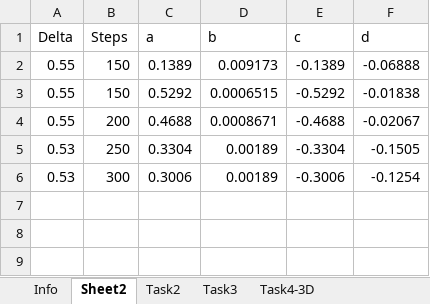
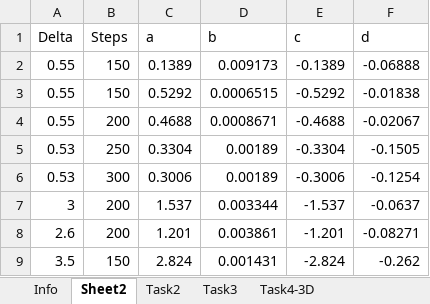
Before and after one commit to idaang267/FEniCS, an Excel workbook: Phase_Field_Fracture/LengthTest.xlsx, sheet Sheet2, drawn as a sheet; values as stored, in another font and other column widths than the file's, no borders; the diff names each change by its address in the sheet, - before the commit and + after, or states it on an @@ line.

```diff
--- a/Phase_Field_Fracture/LengthTest.xlsx (sheet Sheet2)
+++ b/Phase_Field_Fracture/LengthTest.xlsx (sheet Sheet2)
+row 7: 3 | 200 | 1.537 | 0.003344 | -1.537 | -0.0637
+row 8: 2.6 | 200 | 1.201 | 0.003861 | -1.201 | -0.08271
+row 9: 3.5 | 150 | 2.824 | 0.001431 | -2.824 | -0.262
```
Also changed, not shown: sheet Task4-3D, sheet Task3, sheet Info, formulas that keep their value, charts or pictures.
